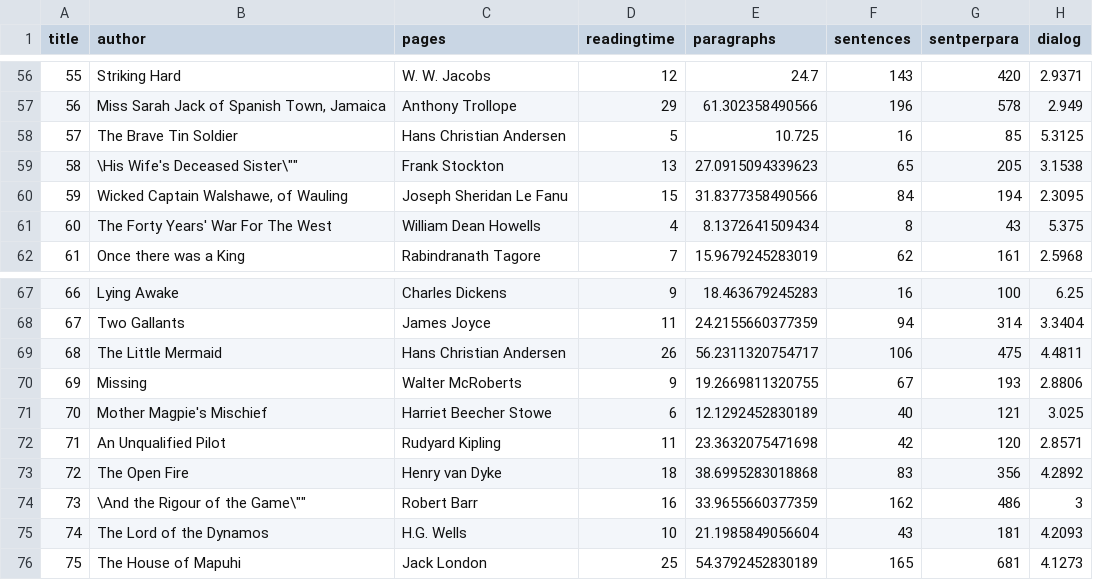
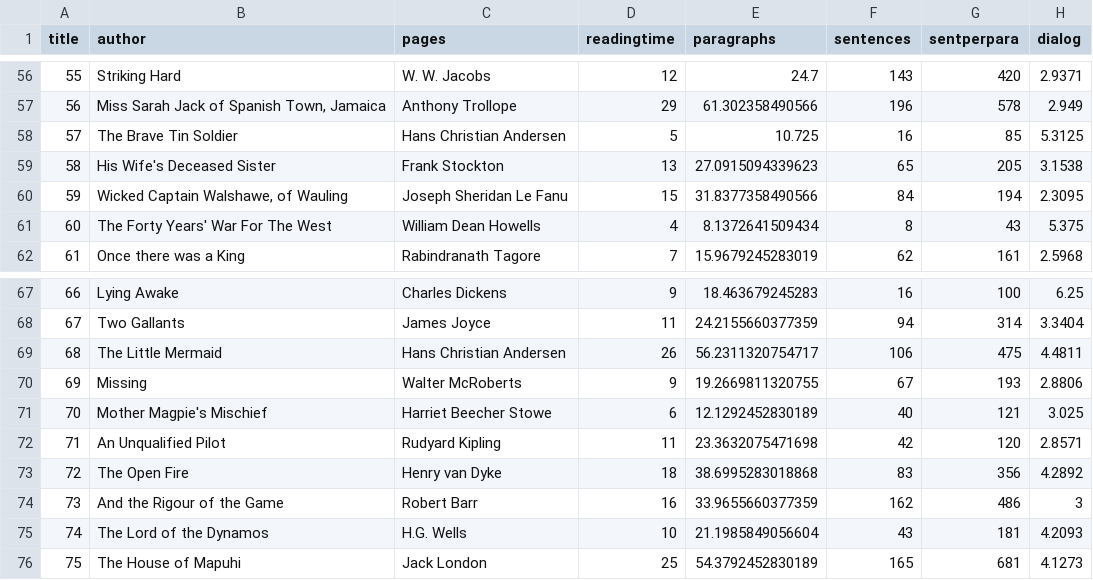
Before and after one commit to Roxalis/StorySentiment, a TSV file: shortstorydata_sample.tsv, drawn as a sheet; only a part is shown, gaps mark what is left out; the diff names each change by its address in the sheet, - before the commit and + after, or states it on an @@ line.

Commit message:
Update shortstorydata_sample.tsv

```diff
--- a/shortstorydata_sample.tsv
+++ b/shortstorydata_sample.tsv
-B59 (author): \His Wife's Deceased Sister\""
+B59 (author): His Wife's Deceased Sister
-B74 (author): \And the Rigour of the Game\""
+B74 (author): And the Rigour of the Game
```
